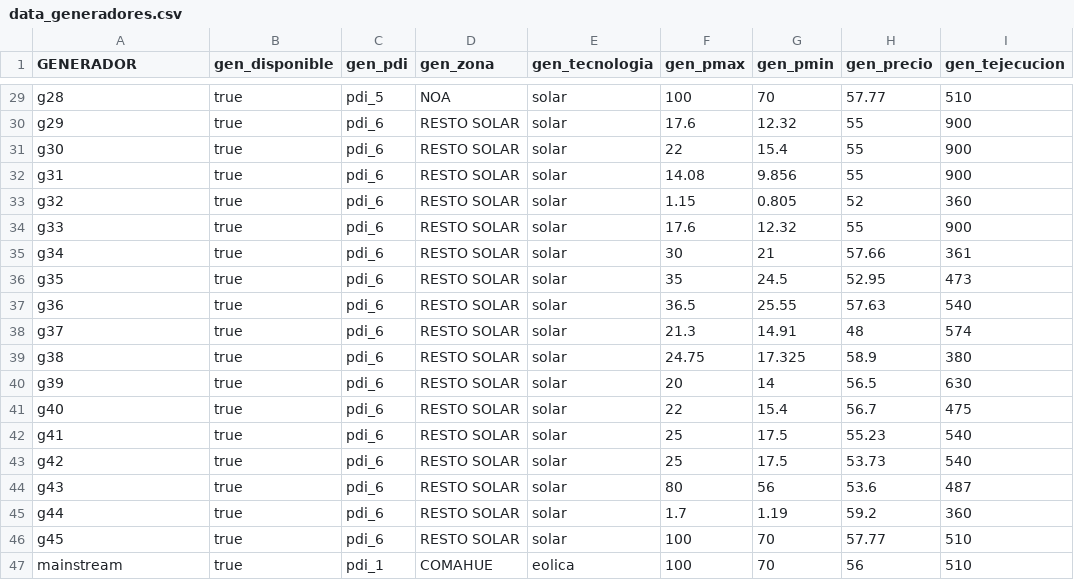
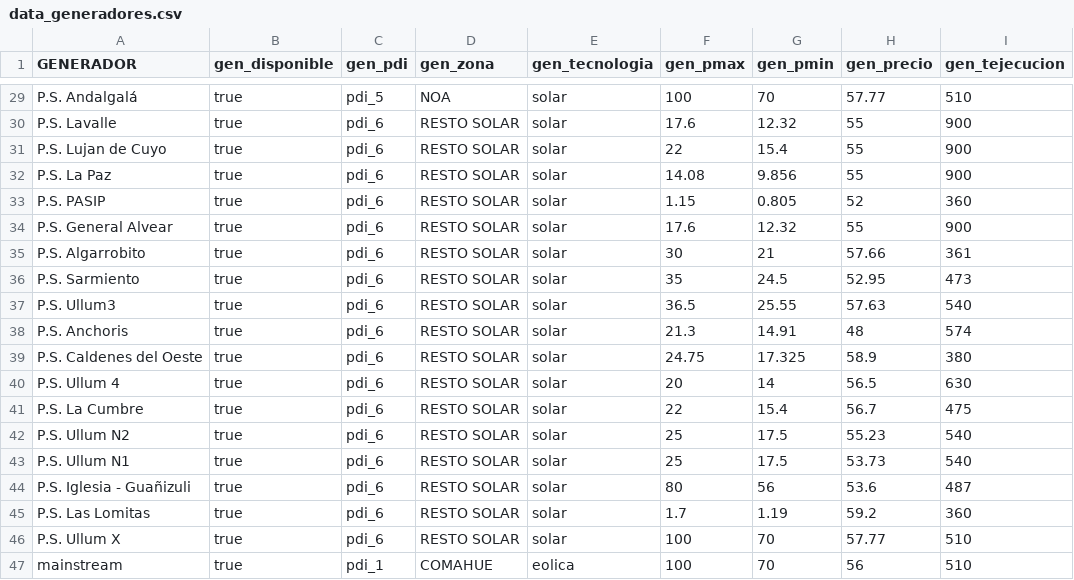
Before and after one commit to epereirab/renovar, a CSV file: renovar/datos/data_generadores.csv, drawn as a sheet; only a part is shown, gaps mark what is left out; the diff covers the shown part only; the diff names each change by its address in the sheet, - before the commit and + after, or states it on an @@ line.

```diff
--- a/renovar/datos/data_generadores.csv
+++ b/renovar/datos/data_generadores.csv
-A29 (GENERADOR): g28
+A29 (GENERADOR): P.S. Andalgalá
-A30 (GENERADOR): g29
+A30 (GENERADOR): P.S. Lavalle
-A31 (GENERADOR): g30
+A31 (GENERADOR): P.S. Lujan de Cuyo
-A32 (GENERADOR): g31
+A32 (GENERADOR): P.S. La Paz
-A33 (GENERADOR): g32
+A33 (GENERADOR): P.S. PASIP
-A34 (GENERADOR): g33
+A34 (GENERADOR): P.S. General Alvear
-A35 (GENERADOR): g34
+A35 (GENERADOR): P.S. Algarrobito
-A36 (GENERADOR): g35
+A36 (GENERADOR): P.S. Sarmiento
-A37 (GENERADOR): g36
+A37 (GENERADOR): P.S. Ullum3
-A38 (GENERADOR): g37
+A38 (GENERADOR): P.S. Anchoris
-A39 (GENERADOR): g38
+A39 (GENERADOR): P.S. Caldenes del Oeste
-A40 (GENERADOR): g39
+A40 (GENERADOR): P.S. Ullum 4
-A41 (GENERADOR): g40
+A41 (GENERADOR): P.S. La Cumbre
-A42 (GENERADOR): g41
+A42 (GENERADOR): P.S. Ullum N2
-A43 (GENERADOR): g42
+A43 (GENERADOR): P.S. Ullum N1
-A44 (GENERADOR): g43
+A44 (GENERADOR): P.S. Iglesia - Guañizuli
-A45 (GENERADOR): g44
+A45 (GENERADOR): P.S. Las Lomitas
-A46 (GENERADOR): g45
+A46 (GENERADOR): P.S. Ullum X
```
Also changed, not shown: 29 edited cells elsewhere in this file, renovar/datos/data_zonas.csv, 4 other files.
